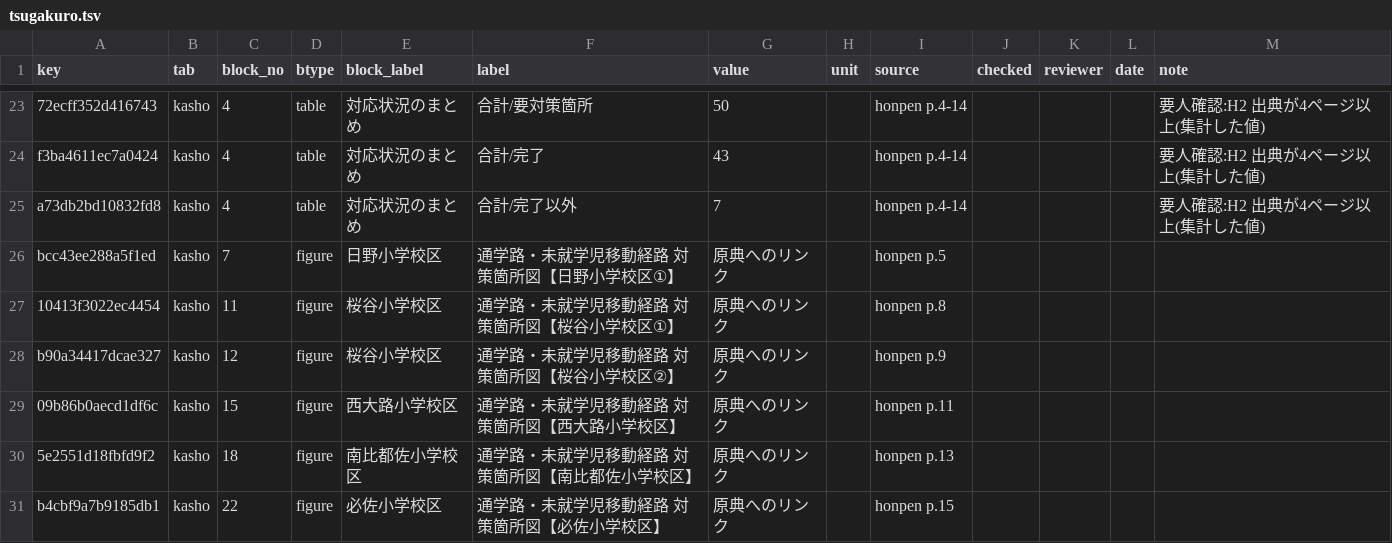
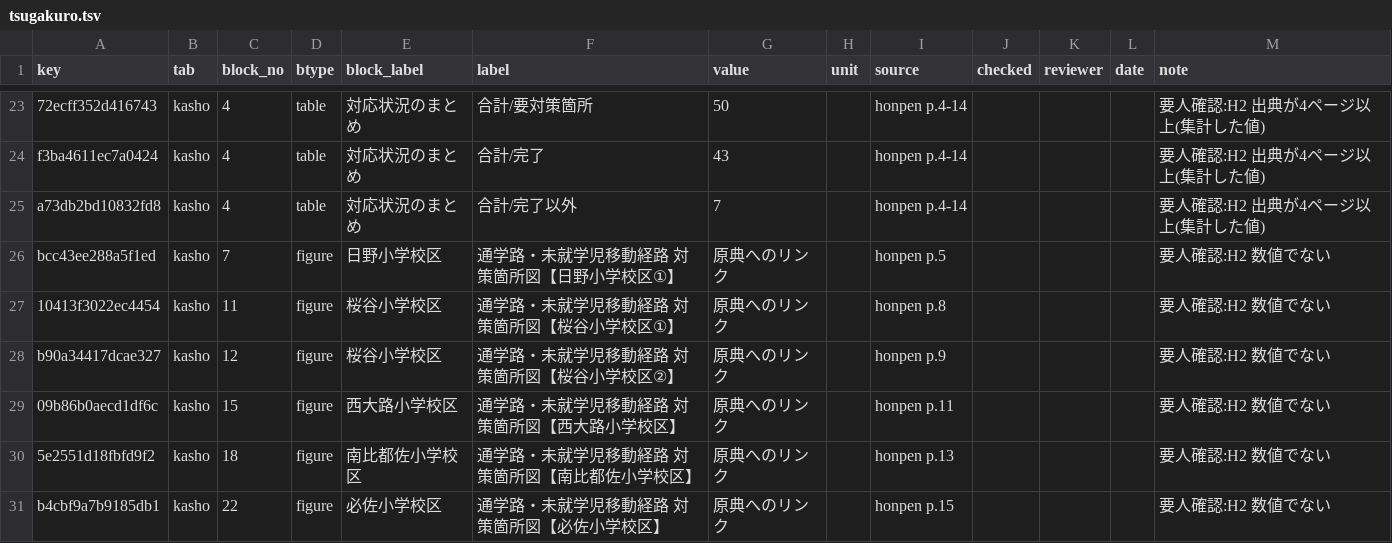
Before and after one commit to kken78/shiga-hino-plans, a TSV file: data/audit_log/tsugakuro.tsv, drawn as a sheet; only a part is shown, gaps mark what is left out.

```diff
--- a/data/audit_log/tsugakuro.tsv
+++ b/data/audit_log/tsugakuro.tsv
@@ -25,7 +25,7 @@ f3ba4611ec7a0424	kasho	4	table	対応状況のまとめ	合計/完了	43		honpen
 a73db2bd10832fd8	kasho	4	table	対応状況のまとめ	合計/完了以外	7		honpen p.4-14				要人確認:H2 出典が4ページ以上(集計した値)
-bcc43ee288a5f1ed	kasho	7	figure	日野小学校区	通学路・未就学児移動経路 対策箇所図【日野小学校区①】	原典へのリンク		honpen p.5				
-10413f3022ec4454	kasho	11	figure	桜谷小学校区	通学路・未就学児移動経路 対策箇所図【桜谷小学校区①】	原典へのリンク		honpen p.8				
-b90a34417dcae327	kasho	12	figure	桜谷小学校区	通学路・未就学児移動経路 対策箇所図【桜谷小学校区②】	原典へのリンク		honpen p.9				
-09b86b0aecd1df6c	kasho	15	figure	西大路小学校区	通学路・未就学児移動経路 対策箇所図【西大路小学校区】	原典へのリンク		honpen p.11				
-5e2551d18fbfd9f2	kasho	18	figure	南比都佐小学校区	通学路・未就学児移動経路 対策箇所図【南比都佐小学校区】	原典へのリンク		honpen p.13				
-b4cbf9a7b9185db1	kasho	22	figure	必佐小学校区	通学路・未就学児移動経路 対策箇所図【必佐小学校区】	原典へのリンク		honpen p.15				
+bcc43ee288a5f1ed	kasho	7	figure	日野小学校区	通学路・未就学児移動経路 対策箇所図【日野小学校区①】	原典へのリンク		honpen p.5				要人確認:H2 数値でない
+10413f3022ec4454	kasho	11	figure	桜谷小学校区	通学路・未就学児移動経路 対策箇所図【桜谷小学校区①】	原典へのリンク		honpen p.8				要人確認:H2 数値でない
+b90a34417dcae327	kasho	12	figure	桜谷小学校区	通学路・未就学児移動経路 対策箇所図【桜谷小学校区②】	原典へのリンク		honpen p.9				要人確認:H2 数値でない
+09b86b0aecd1df6c	kasho	15	figure	西大路小学校区	通学路・未就学児移動経路 対策箇所図【西大路小学校区】	原典へのリンク		honpen p.11				要人確認:H2 数値でない
+5e2551d18fbfd9f2	kasho	18	figure	南比都佐小学校区	通学路・未就学児移動経路 対策箇所図【南比都佐小学校区】	原典へのリンク		honpen p.13				要人確認:H2 数値でない
+b4cbf9a7b9185db1	kasho	22	figure	必佐小学校区	通学路・未就学児移動経路 対策箇所図【必佐小学校区】	原典へのリンク		honpen p.15				要人確認:H2 数値でない
```
Also changed, not shown: data/audit_log/koutsu.tsv, data/audit_log/nogyo-tamen.tsv, 3 other files.
